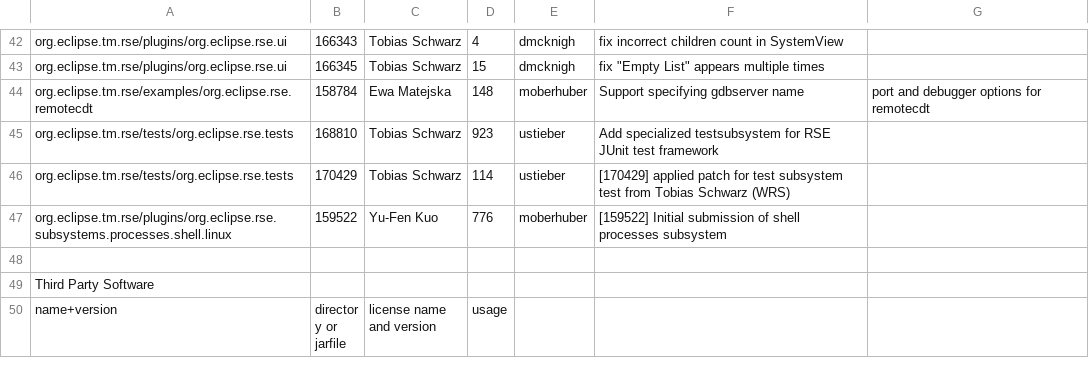
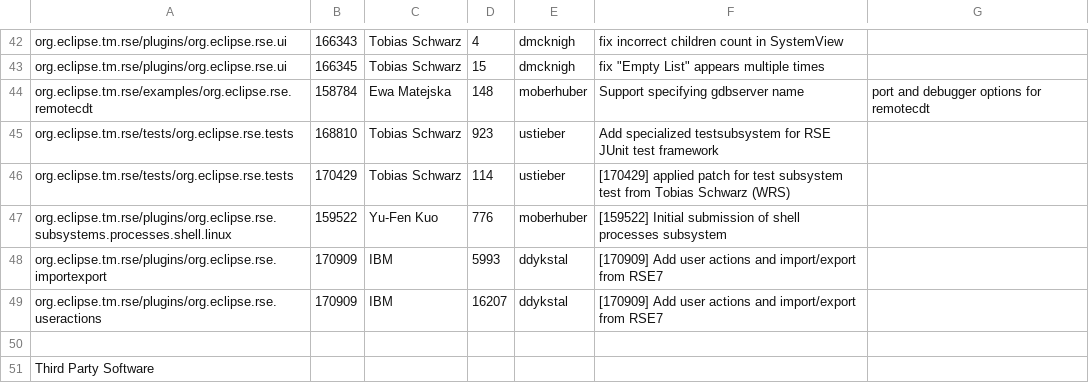
Before and after one commit to markphip/tm, a CSV file: development/tm-log.csv, drawn as a sheet; only a part is shown, gaps mark what is left out; the shorter side is filled out with more unchanged rows.

Commit message:
Update tm-log and team project sets for user actions and import/export

```diff
--- a/development/tm-log.csv
+++ b/development/tm-log.csv
@@ -47,2 +47,4 @@ org.eclipse.tm.rse/tests/org.eclipse.rse.tests,170429,Tobias Schwarz,114,ustiebe
 org.eclipse.tm.rse/plugins/org.eclipse.rse.subsystems.processes.shell.linux,159522,Yu-Fen Kuo,776,moberhuber,[159522] Initial submission of shell processes subsystem
+org.eclipse.tm.rse/plugins/org.eclipse.rse.importexport,170909,IBM,5993,ddykstal,[170909] Add user actions and import/export from RSE7
+org.eclipse.tm.rse/plugins/org.eclipse.rse.useractions,170909,IBM,16207,ddykstal,[170909] Add user actions and import/export from RSE7
 
```
Also changed, not shown: 4 other files.
